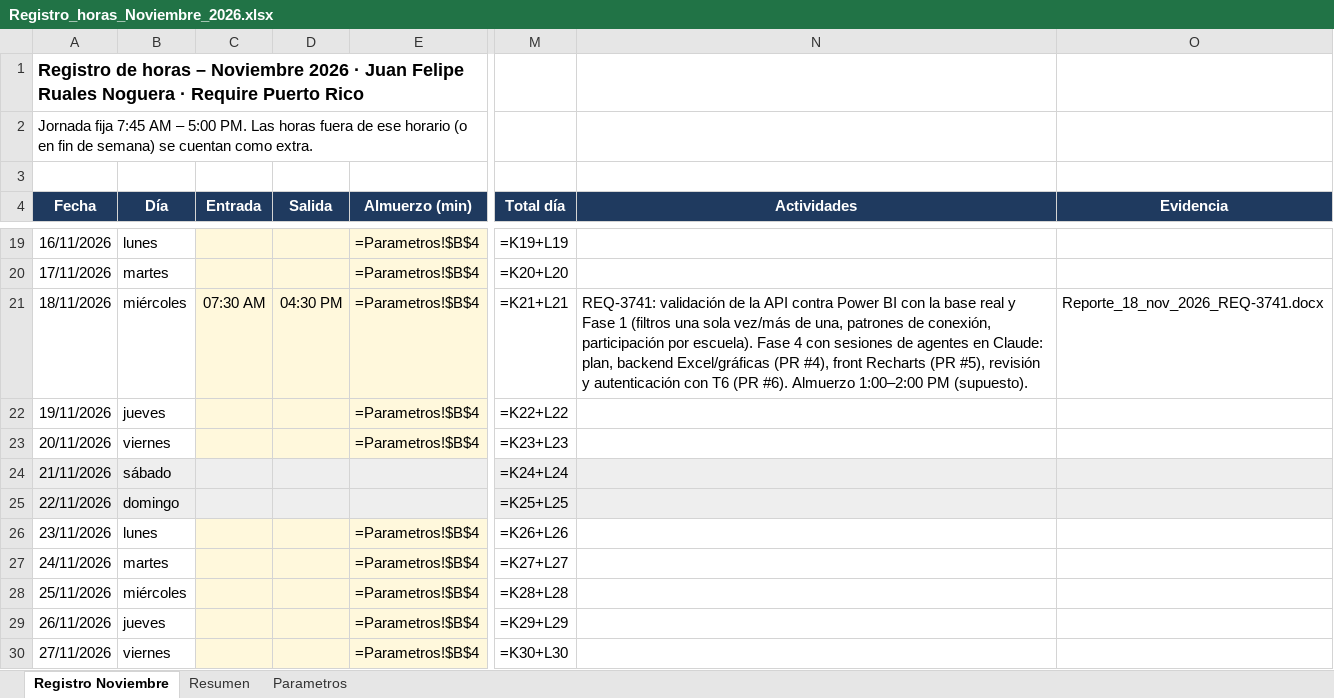
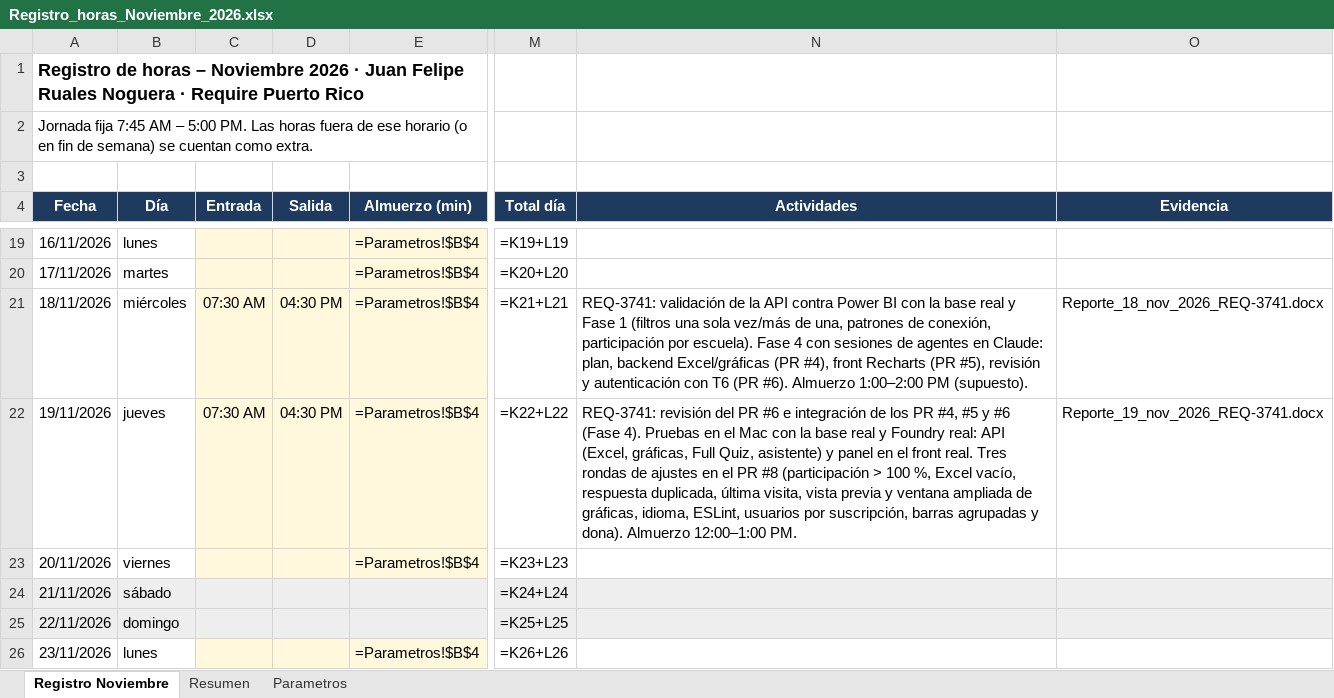
Before and after one commit to JuanFelipeRualesN/Sprint-68, an Excel workbook: Registro_horas_Noviembre_2026.xlsx, sheet Registro Noviembre, drawn as a sheet; only a part is shown, gaps mark what is left out; the shorter side is filled out with more unchanged rows; values as stored, in another font and other column widths than the file's, no borders; formulas without a stored value are shown as written; the diff names each change by its address in the sheet, - before the commit and + after, or states it on an @@ line.

```diff
--- a/Registro_horas_Noviembre_2026.xlsx (sheet Registro Noviembre)
+++ b/Registro_horas_Noviembre_2026.xlsx (sheet Registro Noviembre)
-C22 (Entrada): (empty)
+C22 (Entrada): 07:30 AM
-D22 (Salida): (empty)
+D22 (Salida): 04:30 PM
-N22 (Actividades): (empty)
+N22 (Actividades): REQ-3741: revisión del PR #6 e integración de los PR #4, #5 y #6 (Fase 4). Pruebas en el Mac con la base real y Foundry real: API (Excel, gráficas, Full Quiz, asistente) y panel en el front real. Tres rondas de ajustes en el PR #8 (participación > 100 %, Excel vacío, respuesta duplicada, última visita, vista previa y ventana ampliada de gráficas, idioma, ESLint, usuarios por suscripción, barras agrupadas y dona). Almuerzo 12:00–1:00 PM.
-O22 (Evidencia): (empty)
+O22 (Evidencia): Reporte_19_nov_2026_REQ-3741.docx
```
Also changed, not shown: 1 other file.
